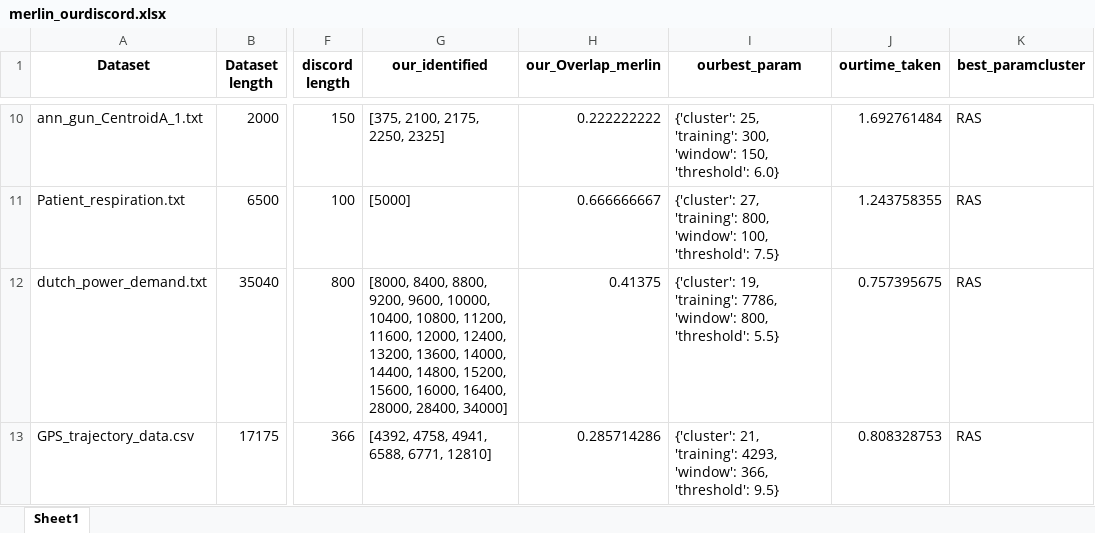
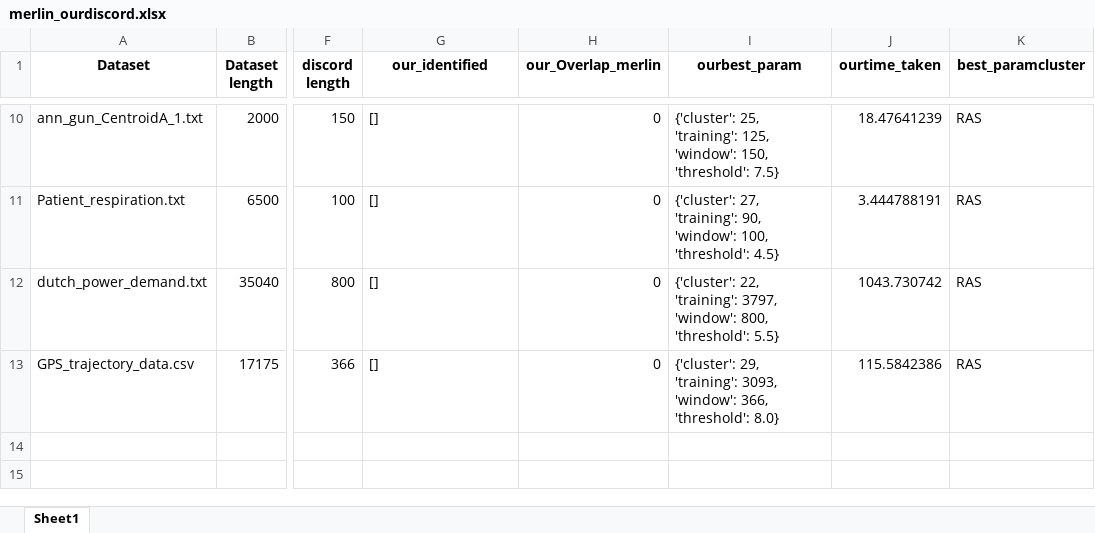
Before and after one commit to ngobibibnbe/anomaly-detection-in-data-stream, an Excel workbook: result/merlin_ourdiscord.xlsx, sheet Sheet1, drawn as a sheet; only a part is shown, gaps mark what is left out; values as stored, in another font and other column widths than the file's, no borders; the diff covers the shown part only; the diff names each change by its address in the sheet, - before the commit and + after, or states it on an @@ line.

```diff
--- a/result/merlin_ourdiscord.xlsx (sheet Sheet1)
+++ b/result/merlin_ourdiscord.xlsx (sheet Sheet1)
-G10 (our_identified): [375, 2100, 2175, 2250, 2325]
+G10 (our_identified): []
-H10 (our_Overlap_merlin): 0.222222222
+H10 (our_Overlap_merlin): 0
-I10 (ourbest_param): …25, 'training': 300, 'window': 150, 'threshold': 6.0}
+I10 (ourbest_param): …25, 'training': 125, 'window': 150, 'threshold': 7.5}
-J10 (ourtime_taken): 1.692761484
+J10 (ourtime_taken): 18.47641239
-G11 (our_identified): [5000]
+G11 (our_identified): []
-H11 (our_Overlap_merlin): 0.666666667
+H11 (our_Overlap_merlin): 0
-I11 (ourbest_param): …27, 'training': 800, 'window': 100, 'threshold': 7.5}
+I11 (ourbest_param): …27, 'training': 90, 'window': 100, 'threshold': 4.5}
-J11 (ourtime_taken): 1.243758355
+J11 (ourtime_taken): 3.444788191
-G12 (our_identified): [8000, 8400, 8800, 9200, 9600, 10000, 10400, 10800, 11200, 11600, 12000, 12400, 13200, 13600, 14000, 14400, 14800, 15200, 15600, 16000, 16400, 28000, 28400, 34000]
+G12 (our_identified): []
-H12 (our_Overlap_merlin): 0.41375
+H12 (our_Overlap_merlin): 0
-I12 (ourbest_param): {'cluster': 19, 'training': 7786, 'window': 800,…
+I12 (ourbest_param): {'cluster': 22, 'training': 3797, 'window': 800,…
-J12 (ourtime_taken): 0.757395675
+J12 (ourtime_taken): 1043.730742
-G13 (our_identified): [4392, 4758, 4941, 6588, 6771, 12810]
+G13 (our_identified): []
-H13 (our_Overlap_merlin): 0.285714286
+H13 (our_Overlap_merlin): 0
-I13 (ourbest_param): {'cluster': 21, 'training': 4293, 'window': 366, 'threshold': 9.5}
+I13 (ourbest_param): {'cluster': 29, 'training': 3093, 'window': 366, 'threshold': 8.0}
-J13 (ourtime_taken): 0.808328753
+J13 (ourtime_taken): 115.5842386
```
Also changed, not shown: 32 edited cells elsewhere in this sheet, f1score_merlin_abnormal_multivariate_point_results.xlsx, f1score_merlin_abnormal_point_results.xlsx, 11 other files.
